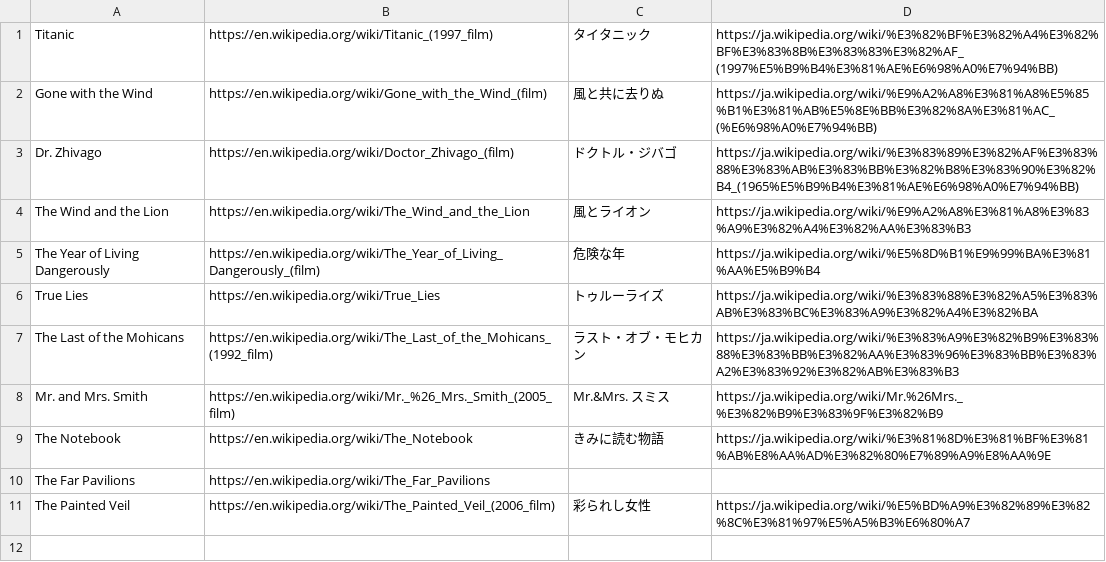
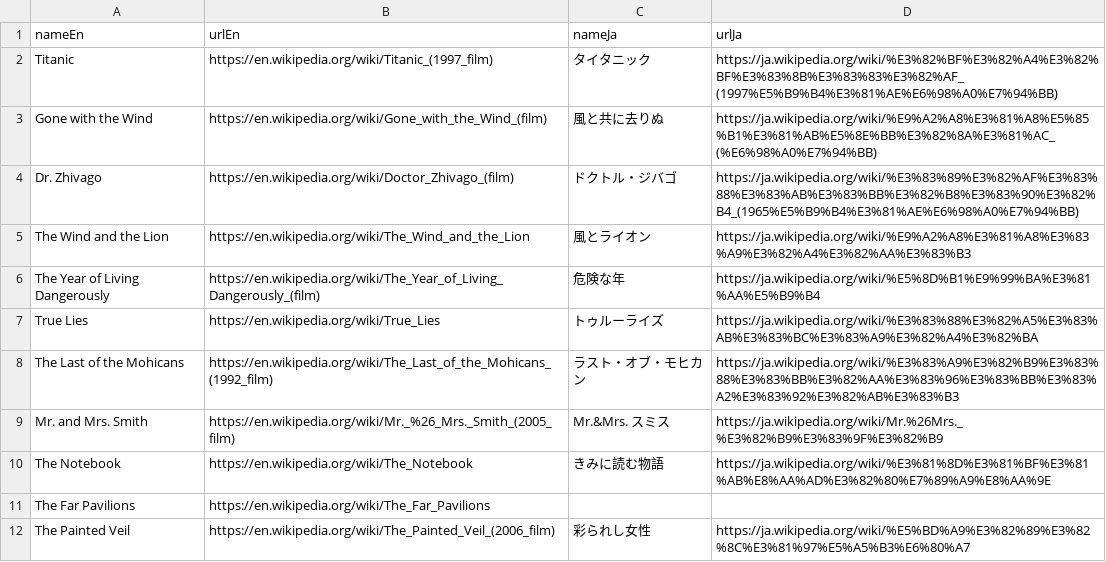
Before and after one commit to ytyaru/Html.Responsive.FontSize.20230412115805, a TSV file: docs/4/html/locales/en/genre-works/bl/epic-love.tsv, drawn as a sheet.

Commit message:
show work example list

```diff
--- a/docs/4/html/locales/en/genre-works/bl/epic-love.tsv
+++ b/docs/4/html/locales/en/genre-works/bl/epic-love.tsv
@@ -1 +1,2 @@
+nameEn	urlEn	nameJa	urlJa
 Titanic	https://en.wikipedia.org/wiki/Titanic_(1997_film)	タイタニック	https://ja.wikipedia.org/wiki/%E3%82%BF%E3%82%A4%E3%82%BF%E3%83%8B%E3%83%83%E3%82%AF_(1997%E5%B9%B4%E3%81%AE%E6%98%A0%E7%94%BB)
```
Also changed, not shown: docs/4/html/locales/en/genre-works/bl/forbidden-love.tsv, docs/4/html/locales/en/genre-works/bl/pet-love.tsv, 49 other files.
